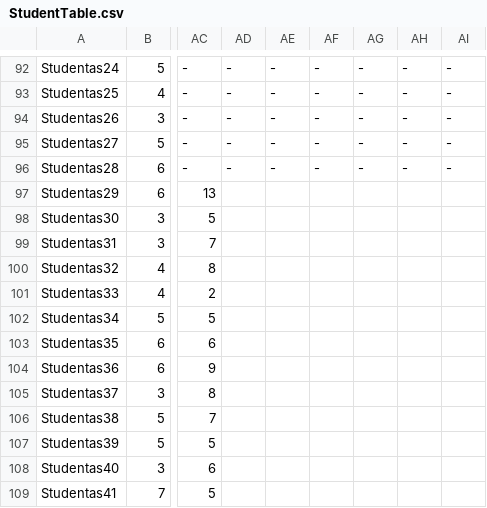
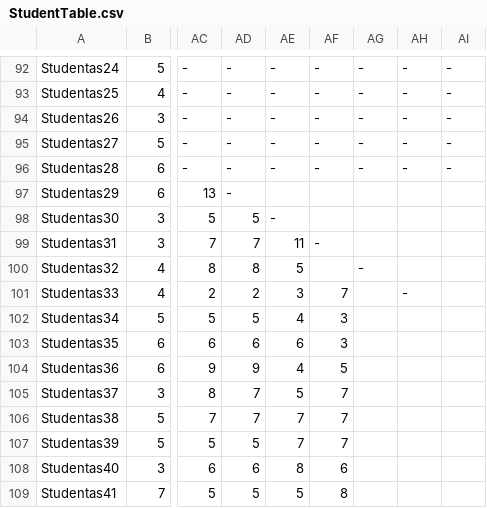
Before and after one commit to ruggeromontesi/exam-validator, a CSV file: StudentTable.csv, drawn as a sheet; only a part is shown, gaps mark what is left out; the diff covers the shown part only; the diff names each change by its address in the sheet, - before the commit and + after, or states it on an @@ line.

Commit message:
Student equals improved

```diff
--- a/StudentTable.csv
+++ b/StudentTable.csv
-AD97: (empty)
+AD97: -
-AD98: (empty)
+AD98: 5
-AE98: (empty)
+AE98: -
-AD99: (empty)
+AD99: 7
-AE99: (empty)
+AE99: 11
-AF99: (empty)
+AF99: -
-AD100: (empty)
+AD100: 8
-AE100: (empty)
+AE100: 5
-AG100: (empty)
+AG100: -
-AD101: (empty)
+AD101: 2
-AE101: (empty)
+AE101: 3
-AF101: (empty)
+AF101: 7
-AH101: (empty)
+AH101: -
-AD102: (empty)
+AD102: 5
-AE102: (empty)
+AE102: 4
-AF102:AF103: (empty)
+AF102:AF103: 3
-AD103: (empty)
+AD103: 6
-AE103: (empty)
+AE103: 6
-AD104: (empty)
+AD104: 9
-AE104: (empty)
+AE104: 4
-AF104: (empty)
+AF104: 5
-AD105:AD106: (empty)
+AD105:AD106: 7
-AE105: (empty)
+AE105: 5
-AF105:AF107: (empty)
+AF105:AF107: 7
-AE106:AE107: (empty)
+AE106:AE107: 7
-AD107: (empty)
+AD107: 5
-AD108: (empty)
+AD108: 6
-AE108: (empty)
+AE108: 8
-AF108: (empty)
+AF108: 6
-AD109: (empty)
+AD109: 5
-AE109: (empty)
+AE109: 5
-AF109: (empty)
+AF109: 8
```
Also changed, not shown: 63 edited cells elsewhere in this file, 1 other file.
